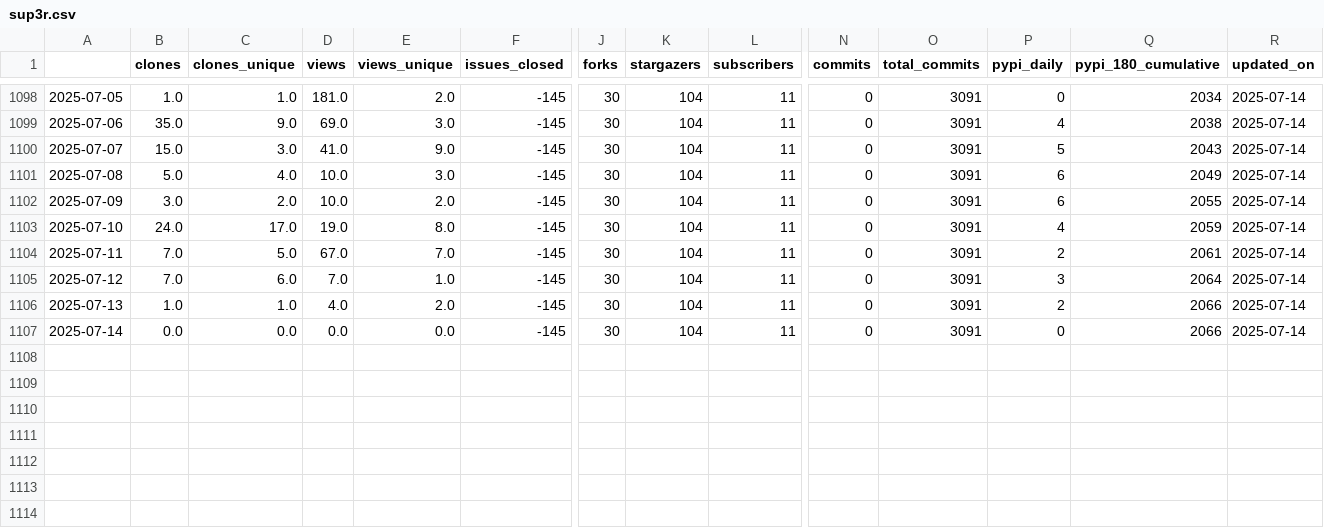
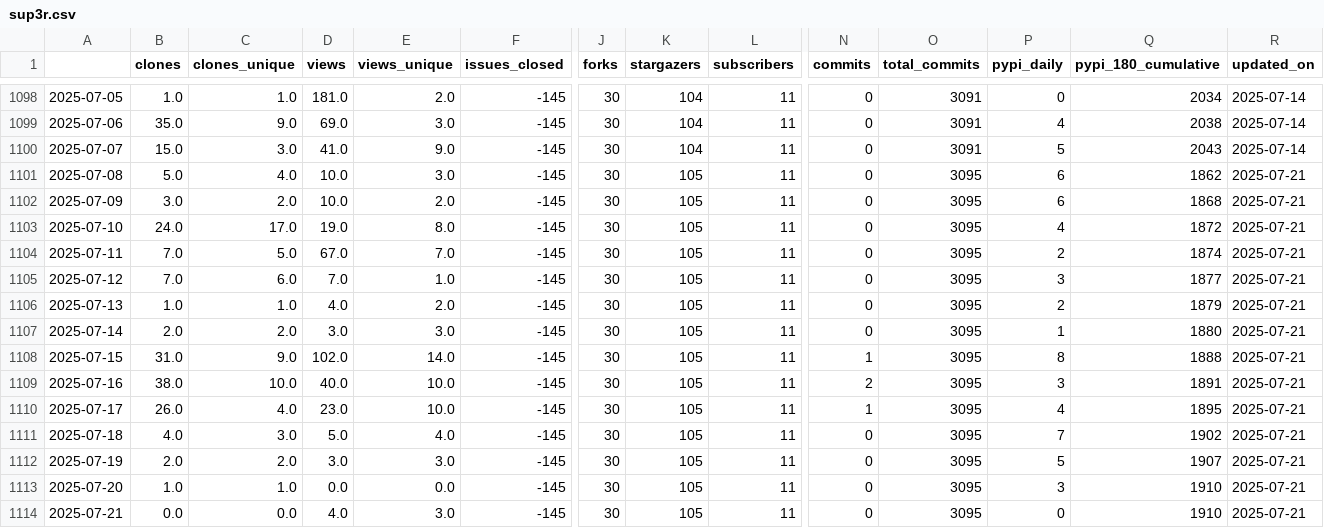
Before and after one commit to malihass/osos, a CSV file: data/sup3r.csv, drawn as a sheet; only a part is shown, gaps mark what is left out; rows hold the shown columns only; the diff names each change by its address in the sheet, - before the commit and + after, or states it on an @@ line.

Commit message:
update osos data and plots

```diff
--- a/data/sup3r.csv
+++ b/data/sup3r.csv
-K1101:K1107 (stargazers): 104
+K1101:K1107 (stargazers): 105
-O1101:O1107 (total_commits): 3091
+O1101:O1107 (total_commits): 3095
-Q1101 (pypi_180_cumulative): 2049
+Q1101 (pypi_180_cumulative): 1862
-R1101:R1107 (updated_on): 2025-07-14
+R1101:R1107 (updated_on): 2025-07-21
-Q1102 (pypi_180_cumulative): 2055
+Q1102 (pypi_180_cumulative): 1868
-Q1103 (pypi_180_cumulative): 2059
+Q1103 (pypi_180_cumulative): 1872
-Q1104 (pypi_180_cumulative): 2061
+Q1104 (pypi_180_cumulative): 1874
-Q1105 (pypi_180_cumulative): 2064
+Q1105 (pypi_180_cumulative): 1877
-Q1106 (pypi_180_cumulative): 2066
+Q1106 (pypi_180_cumulative): 1879
-B1107 (clones): 0.0
+B1107 (clones): 2.0
-C1107 (clones_unique): 0.0
+C1107 (clones_unique): 2.0
-D1107 (views): 0.0
+D1107 (views): 3.0
-E1107 (views_unique): 0.0
+E1107 (views_unique): 3.0
-P1107 (pypi_daily): 0
+P1107 (pypi_daily): 1
-Q1107 (pypi_180_cumulative): 2066
+Q1107 (pypi_180_cumulative): 1880
+row 1108: 2025-07-15 | 31.0 | 9.0 | 102.0 | 14.0 | -145 | 30 | 105 | 11 | 1 | 3095 | 8 | 1888 | 2025-07-21
+row 1109: 2025-07-16 | 38.0 | 10.0 | 40.0 | 10.0 | -145 | 30 | 105 | 11 | 2 | 3095 | 3 | 1891 | 2025-07-21
+row 1110: 2025-07-17 | 26.0 | 4.0 | 23.0 | 10.0 | -145 | 30 | 105 | 11 | 1 | 3095 | 4 | 1895 | 2025-07-21
+row 1111: 2025-07-18 | 4.0 | 3.0 | 5.0 | 4.0 | -145 | 30 | 105 | 11 | 0 | 3095 | 7 | 1902 | 2025-07-21
+row 1112: 2025-07-19 | 2.0 | 2.0 | 3.0 | 3.0 | -145 | 30 | 105 | 11 | 0 | 3095 | 5 | 1907 | 2025-07-21
+row 1113: 2025-07-20 | 1.0 | 1.0 | 0.0 | 0.0 | -145 | 30 | 105 | 11 | 0 | 3095 | 3 | 1910 | 2025-07-21
+row 1114: 2025-07-21 | 0.0 | 0.0 | 4.0 | 3.0 | -145 | 30 | 105 | 11 | 0 | 3095 | 0 | 1910 | 2025-07-21
```
Also changed, not shown: data/bioreactordesign.csv, data/pelelmex.csv, 15 other files.
